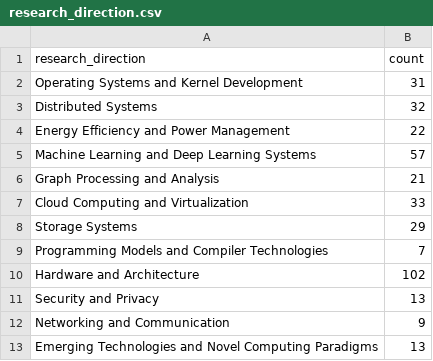
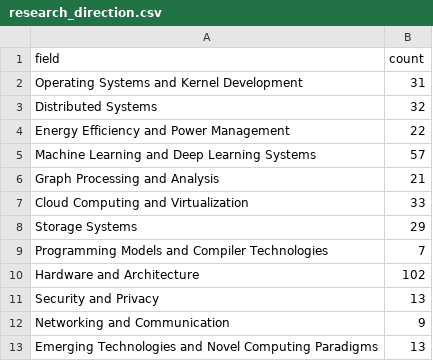
Before and after one commit to aayushi363/info_viz_project, a CSV file: static/research_direction.csv, drawn as a sheet.

```diff
--- a/static/research_direction.csv
+++ b/static/research_direction.csv
@@ -1,2 +1,2 @@
-research_direction,count
+field,count
 Operating Systems and Kernel Development,31
```
Also changed, not shown: 2 other files.
